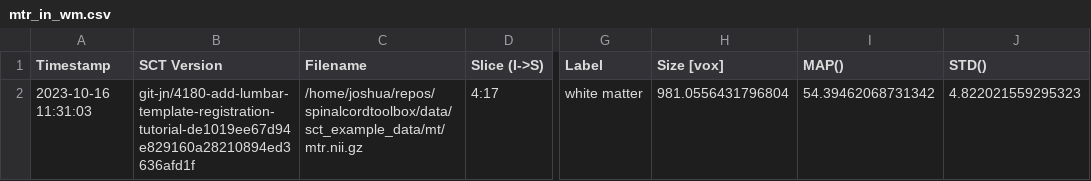
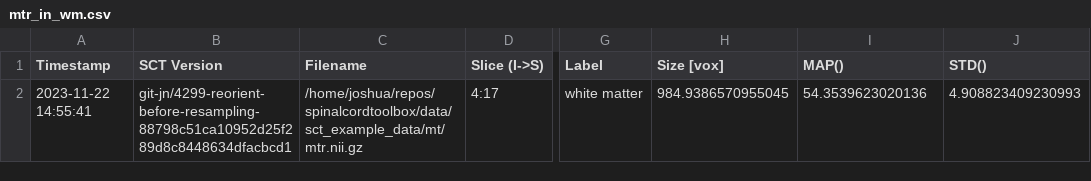
Before and after one commit to spinalcordtoolbox/spinalcordtoolbox, a CSV file: testing/batch_processing/cached_results/mt/mtr_in_wm.csv, drawn as a sheet; only a part is shown, gaps mark what is left out; the diff names each change by its address in the sheet, - before the commit and + after, or states it on an @@ line.

```diff
--- a/testing/batch_processing/cached_results/mt/mtr_in_wm.csv
+++ b/testing/batch_processing/cached_results/mt/mtr_in_wm.csv
-A2 (Timestamp): 2023-10-16 11:31:03
+A2 (Timestamp): 2023-11-22 14:55:41
-B2 (SCT Version): git-jn/4180-add-lumbar-template-registration-tutorial-de1019ee67d94e829160a28210894ed3636afd1f
+B2 (SCT Version): git-jn/4299-reorient-before-resampling-88798c51ca10952d25f289d8c8448634dfacbcd1
-H2 (Size [vox]): 981.0556431796804
+H2 (Size [vox]): 984.9386570955045
-I2 (MAP()): 54.39462068731342
+I2 (MAP()): 54.3539623020136
-J2 (STD()): 4.822021559295323
+J2 (STD()): 4.908823409230993
```
Also changed, not shown: testing/batch_processing/cached_results/dmri/fa_in_cst.csv.
